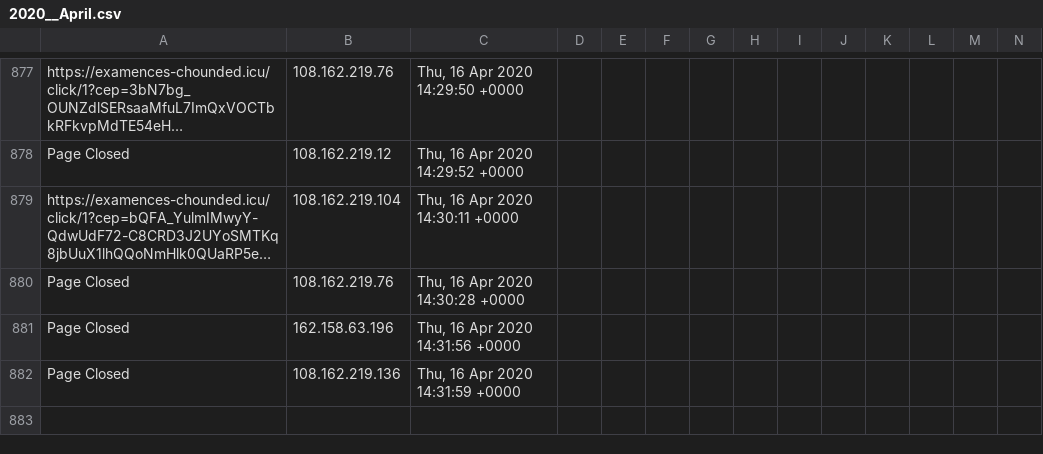
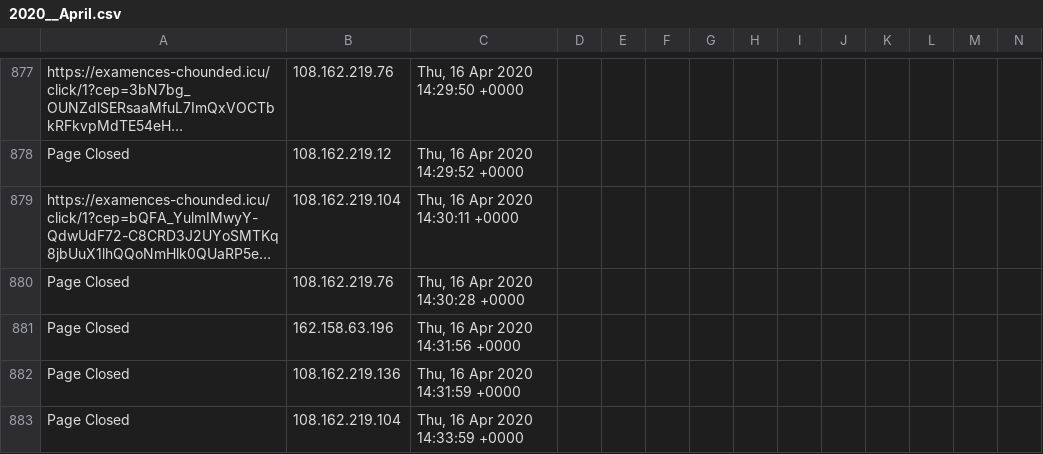
Before and after one commit to runacode/devi2, a CSV file: logs/2020__April.csv, drawn as a sheet; only a part is shown, gaps mark what is left out; long unchanged cells end in …; rows hold the shown columns only; the diff names each change by its address in the sheet, - before the commit and + after, or states it on an @@ line.

Commit message:
Site Editor Update

```diff
--- a/logs/2020__April.csv
+++ b/logs/2020__April.csv
+row 883: Page Closed | 108.162.219.104 | Thu, 16 Apr 2020 14:33:59 +0000
```
